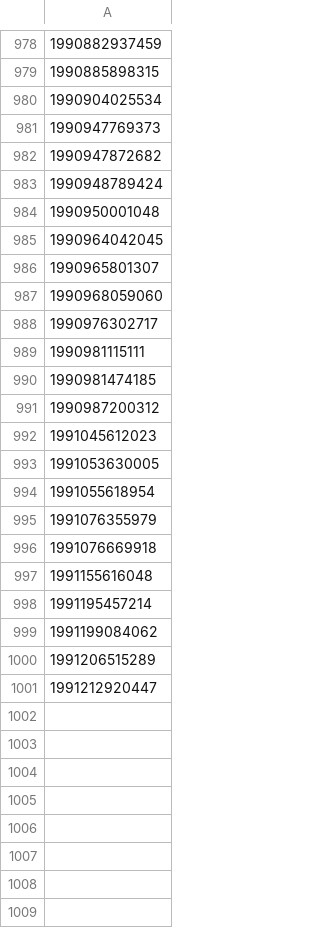
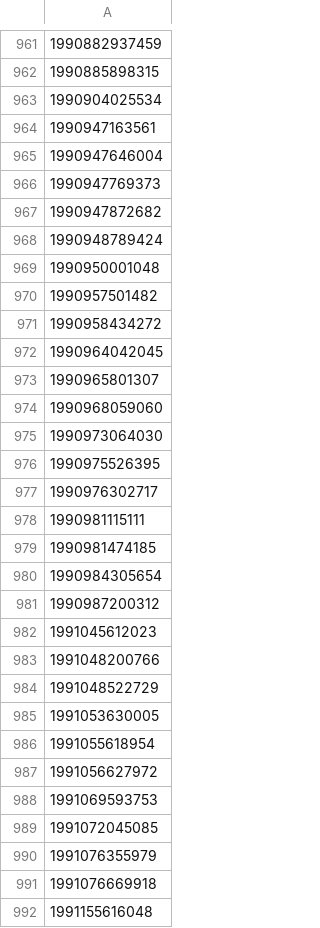
Before and after one commit to Negi97Mohit/events, a CSV file: eventbrite_event_ids_requests.csv, drawn as a sheet; only a part is shown, gaps mark what is left out; the shorter side is filled out with more unchanged rows; the diff covers the shown part only; the diff names each change by its address in the sheet, - before the commit and + after, or states it on an @@ line.

```diff
--- a/eventbrite_event_ids_requests.csv
+++ b/eventbrite_event_ids_requests.csv
+row 964: 1990947163561
+row 965: 1990947646004
+row 970: 1990957501482
+row 971: 1990958434272
+row 975: 1990973064030
+row 976: 1990975526395
+row 980: 1990984305654
+row 983: 1991048200766
+row 984: 1991048522729
+row 987: 1991056627972
+row 988: 1991069593753
+row 989: 1991072045085
```
Also changed, not shown: 50 added rows, 62 removed rows and 12 edited cells elsewhere in this file.
